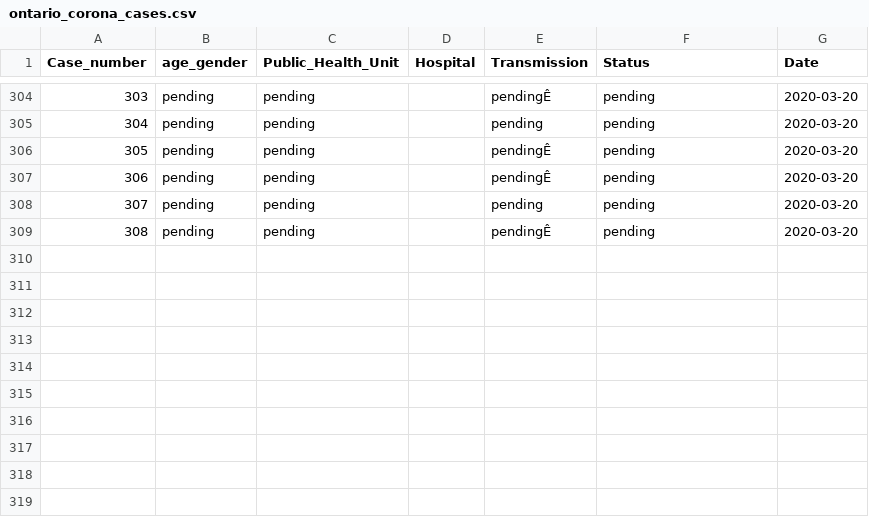
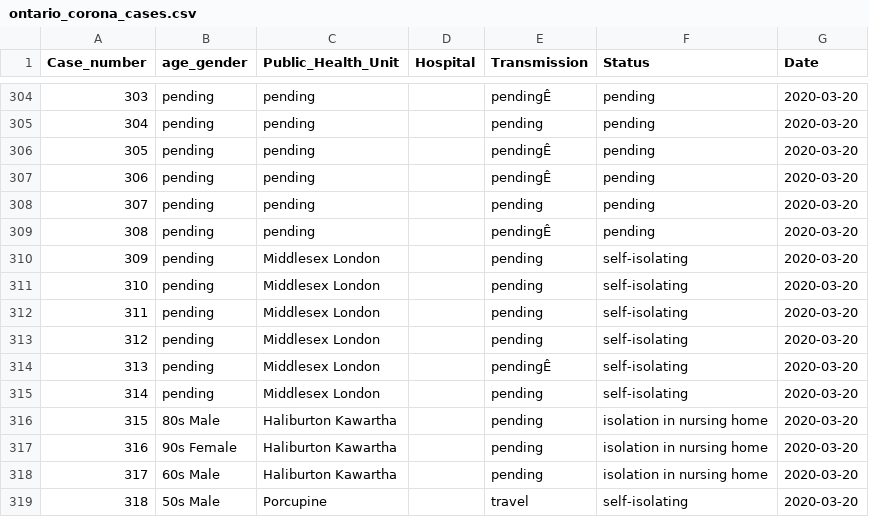
Before and after one commit to DUGroup/Ontario-COVID-19-Research, a CSV file: Data/ontario_corona_cases.csv, drawn as a sheet; only a part is shown, gaps mark what is left out; the diff names each change by its address in the sheet, - before the commit and + after, or states it on an @@ line.

Commit message:
Evening update of data

```diff
--- a/Data/ontario_corona_cases.csv
+++ b/Data/ontario_corona_cases.csv
+row 310: 309 | pending | Middlesex London |  | pending | self-isolating | 2020-03-20
+row 311: 310 | pending | Middlesex London |  | pending | self-isolating | 2020-03-20
+row 312: 311 | pending | Middlesex London |  | pending | self-isolating | 2020-03-20
+row 313: 312 | pending | Middlesex London |  | pending | self-isolating | 2020-03-20
+row 314: 313 | pending | Middlesex London |  | pendingÊ | self-isolating | 2020-03-20
+row 315: 314 | pending | Middlesex London |  | pending | self-isolating | 2020-03-20
+row 316: 315 | 80s Male | Haliburton Kawartha |  | pending | isolation in nursing home | 2020-03-20
+row 317: 316 | 90s Female | Haliburton Kawartha |  | pending | isolation in nursing home | 2020-03-20
+row 318: 317 | 60s Male | Haliburton Kawartha |  | pending | isolation in nursing home | 2020-03-20
+row 319: 318 | 50s Male | Porcupine |  | travel | self-isolating | 2020-03-20
```
Also changed, not shown: 1 other file.
